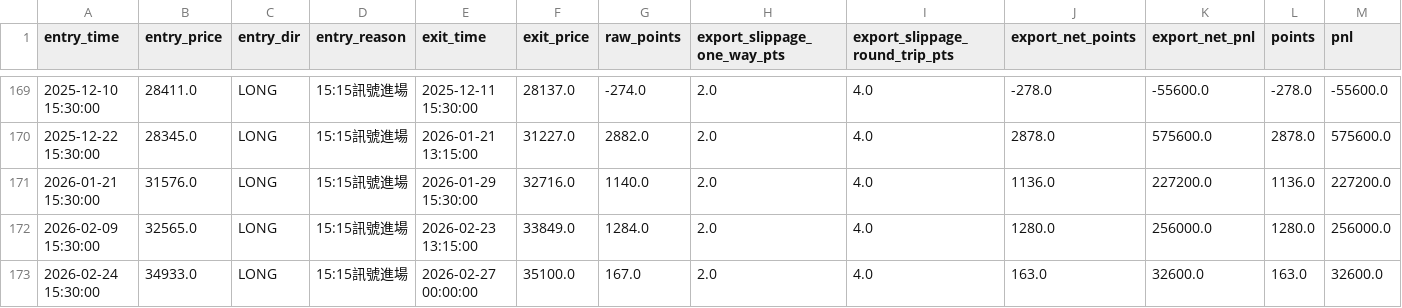
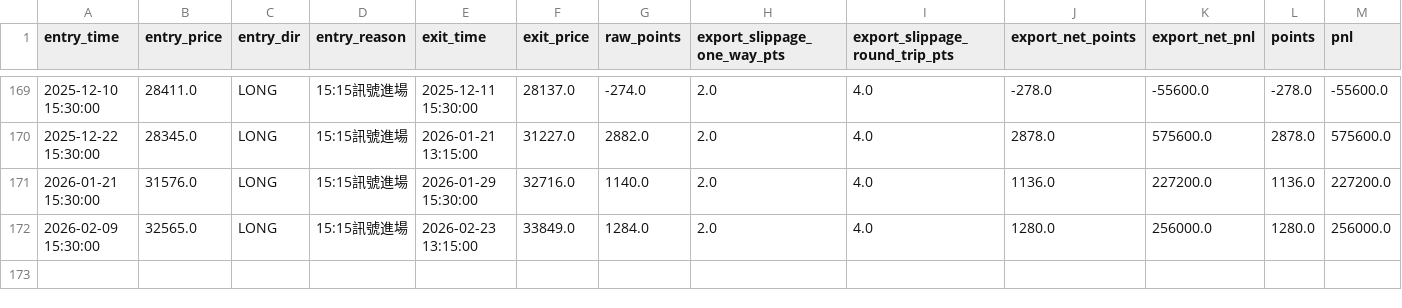
Before and after one commit to Edison299792458/TXF-Market-Timing-Strategy, a CSV file: TXF_Market_Timing_trades.csv, drawn as a sheet; only a part is shown, gaps mark what is left out; rows hold the shown columns only; the diff names each change by its address in the sheet, - before the commit and + after, or states it on an @@ line.

Commit message:
Update TXF_Market_Timing_trades.csv

```diff
--- a/TXF_Market_Timing_trades.csv
+++ b/TXF_Market_Timing_trades.csv
-row 173: 2026-02-24 15:30:00 | 34933.0 | LONG | 15:15訊號進場 | 2026-02-27 00:00:00 | 35100.0 | 167.0 | 2.0 | 4.0 | 163.0 | 32600.0 | 163.0 | 32600.0
```
